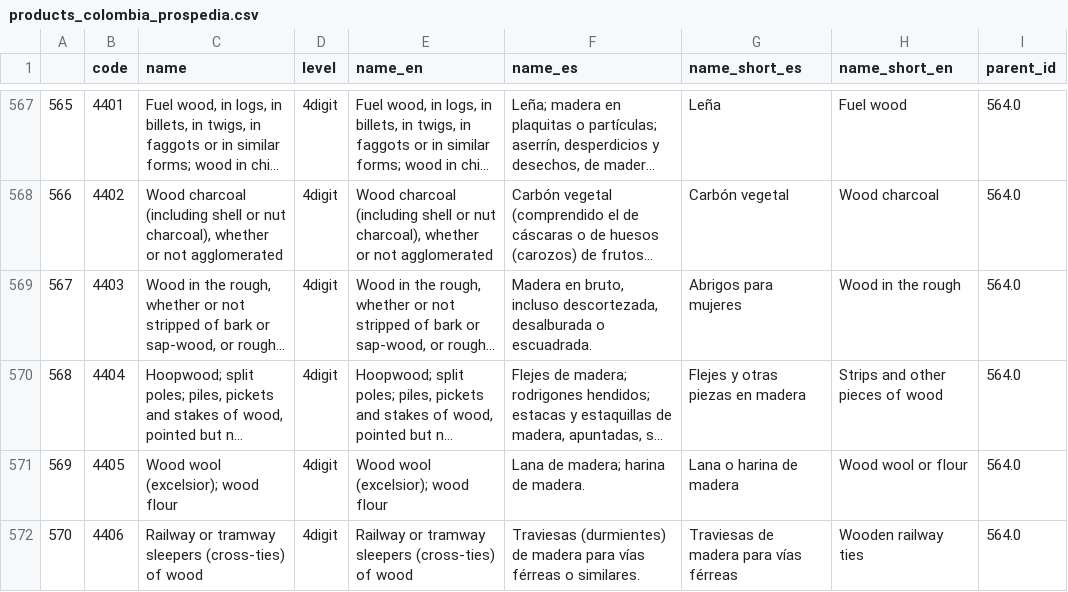
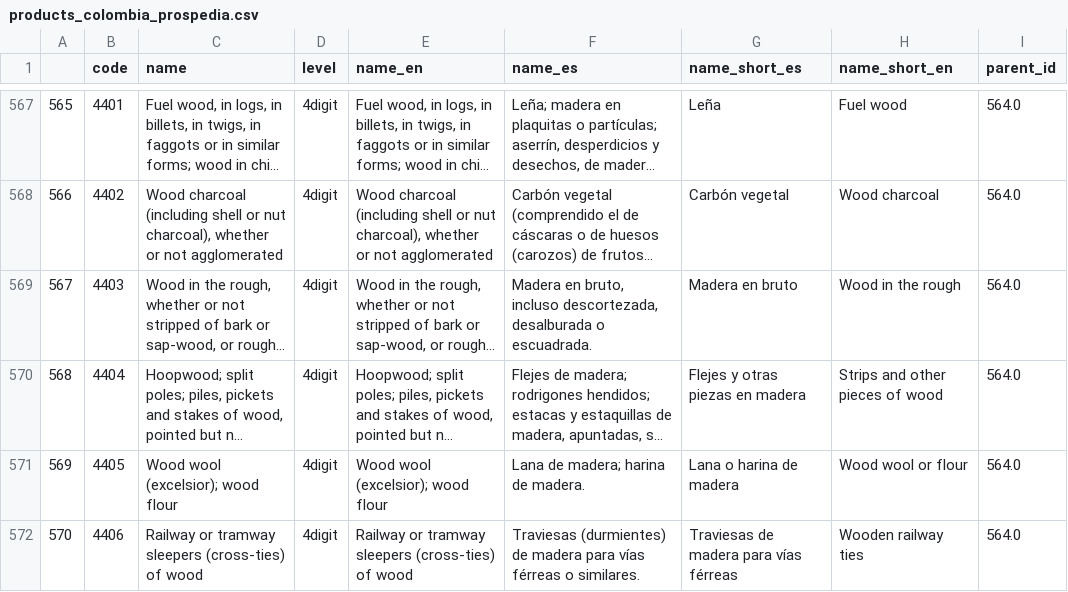
Before and after one commit to cid-harvard/classifications, a CSV file: product/HS/Colombia_Prospedia/out/products_colombia_prospedia.csv, drawn as a sheet; only a part is shown, gaps mark what is left out; long unchanged cells end in …; the diff names each change by its address in the sheet, - before the commit and + after, or states it on an @@ line.

Commit message:
Fix Colombian HS product name 4403 Abrigos / Madera - COL-956

```diff
--- a/product/HS/Colombia_Prospedia/out/products_colombia_prospedia.csv
+++ b/product/HS/Colombia_Prospedia/out/products_colombia_prospedia.csv
-G569 (name_short_es): Abrigos para mujeres
+G569 (name_short_es): Madera en bruto
```
Also changed, not shown: product/HS/Colombia_Prospedia/in/HS_hierarchy_master - Names.tsv, 2 other files.
